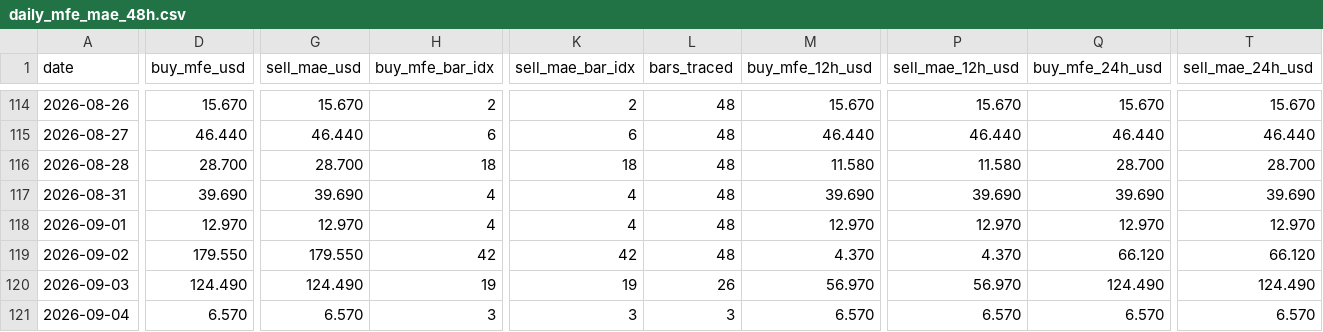
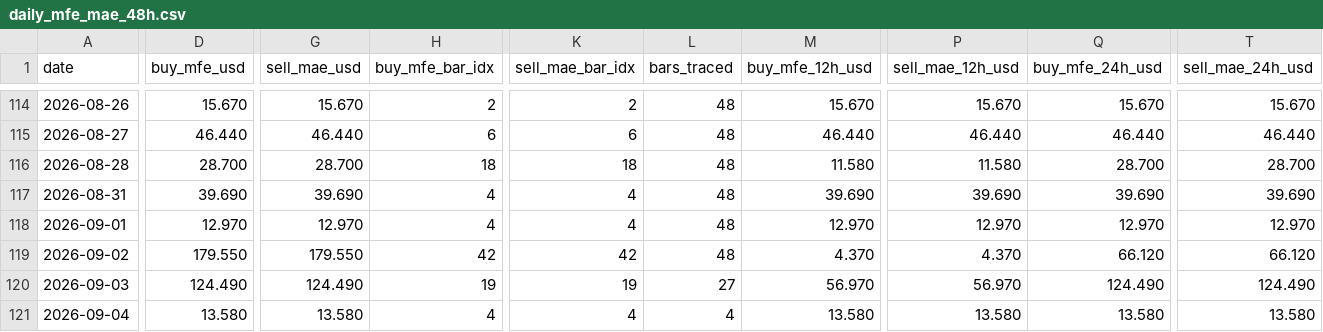
Before and after one commit to arokamiya98-svg/adxscore-heatmap, a CSV file: mt5_data/daily/daily_mfe_mae_48h.csv, drawn as a sheet; only a part is shown, gaps mark what is left out; the diff covers the shown part only; the diff names each change by its address in the sheet, - before the commit and + after, or states it on an @@ line.

Commit message:
data: VPS pool update 2026-09-04 10:00:08

```diff
--- a/mt5_data/daily/daily_mfe_mae_48h.csv
+++ b/mt5_data/daily/daily_mfe_mae_48h.csv
-L120 (bars_traced): 26
+L120 (bars_traced): 27
-D121 (buy_mfe_usd): 6.570
+D121 (buy_mfe_usd): 13.580
-G121 (sell_mae_usd): 6.570
+G121 (sell_mae_usd): 13.580
-H121 (buy_mfe_bar_idx): 3
+H121 (buy_mfe_bar_idx): 4
-K121 (sell_mae_bar_idx): 3
+K121 (sell_mae_bar_idx): 4
-L121 (bars_traced): 3
+L121 (bars_traced): 4
-M121 (buy_mfe_12h_usd): 6.570
+M121 (buy_mfe_12h_usd): 13.580
-P121 (sell_mae_12h_usd): 6.570
+P121 (sell_mae_12h_usd): 13.580
-Q121 (buy_mfe_24h_usd): 6.570
+Q121 (buy_mfe_24h_usd): 13.580
-T121 (sell_mae_24h_usd): 6.570
+T121 (sell_mae_24h_usd): 13.580
```
Also changed, not shown: 2 edited cells elsewhere in this file, mt5_data/ADX_Weekly_Above_v4.csv, mt5_data/H4PhaseAuto_weekly.csv, 3 other files.
